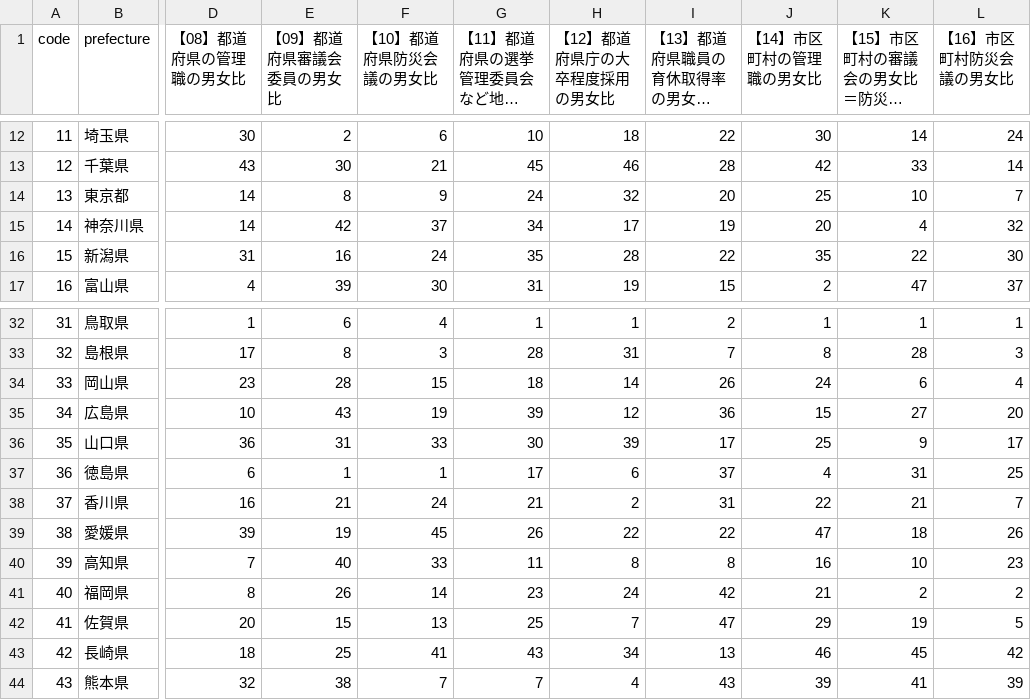
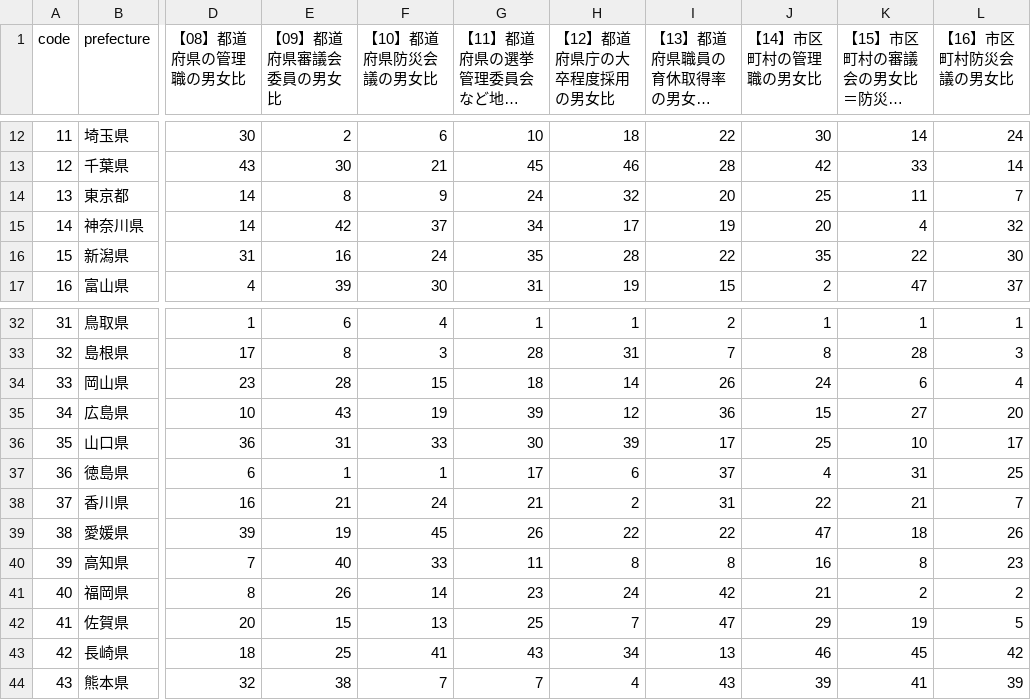
Before and after one commit to kyodo-official/gender-gap-index, a CSV file: result/2025/csv/rankings_行政.csv, drawn as a sheet; only a part is shown, gaps mark what is left out; long unchanged cells end in …; the diff names each change by its address in the sheet, - before the commit and + after, or states it on an @@ line.

```diff
--- a/result/2025/csv/rankings_行政.csv
+++ b/result/2025/csv/rankings_行政.csv
-K14 (【15】市区町村の審議会の男女比＝防災会議を除く)): 10
+K14 (【15】市区町村の審議会の男女比＝防災会議を除く)): 11
-K36 (【15】市区町村の審議会の男女比＝防災会議を除く)): 9
+K36 (【15】市区町村の審議会の男女比＝防災会議を除く)): 10
-K40 (【15】市区町村の審議会の男女比＝防災会議を除く)): 10
+K40 (【15】市区町村の審議会の男女比＝防災会議を除く)): 8
```
Also changed, not shown: data/2025/行政/【15】市区町村の審議会の男女比＝防災会議を除く).csv, result/2025/csv/index.csv, 6 other files.
